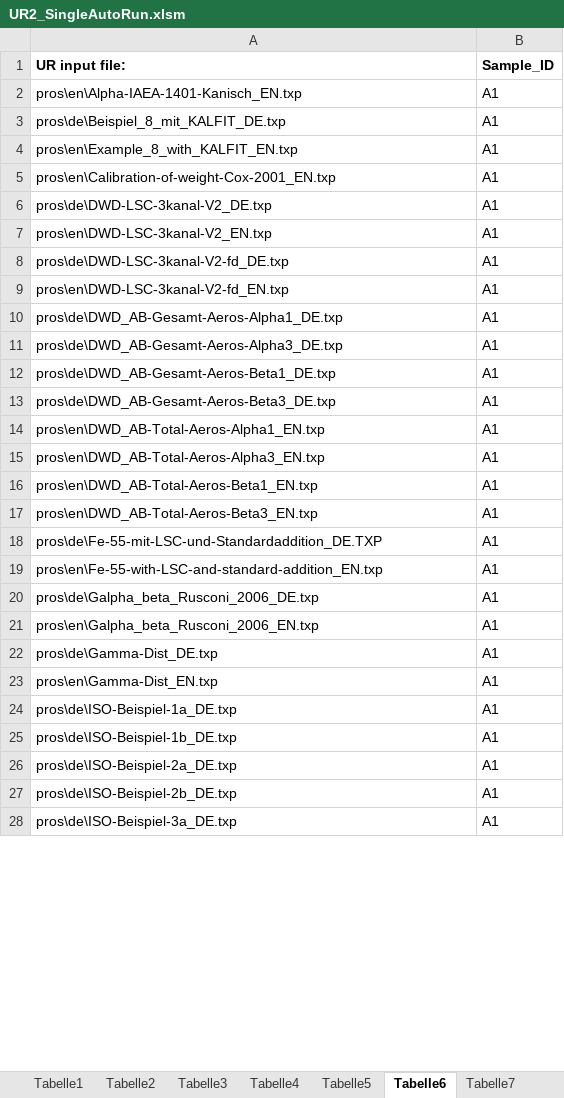
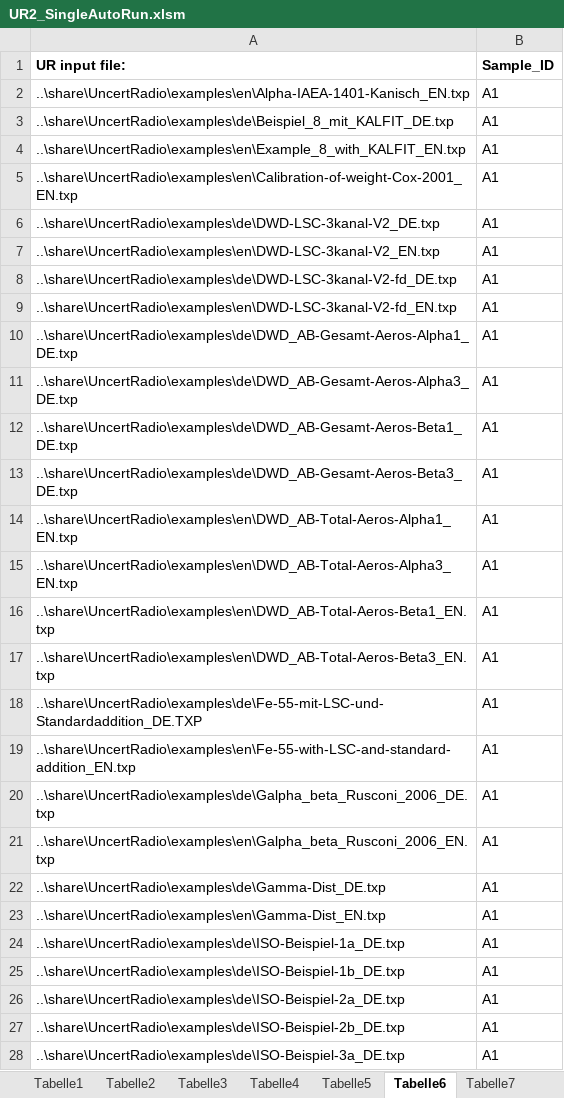
Before and after one commit to OpenBfS/UncertRadio, an Excel workbook: UR2_SingleAutoRun.xlsm, sheet Tabelle6, drawn as a sheet; only a part is shown; values as stored, in another font and other column widths than the file's, no borders; the diff covers the shown part only; the diff names each change by its address in the sheet, - before the commit and + after, or states it on an @@ line.

```diff
--- a/UR2_SingleAutoRun.xlsm (sheet Tabelle6)
+++ b/UR2_SingleAutoRun.xlsm (sheet Tabelle6)
-A2 (UR input file:): pros\en\Alpha-IAEA-1401-Kanisch_EN.txp
+A2 (UR input file:): ..\share\UncertRadio\examples\en\Alpha-IAEA-1401-Kanisch_EN.txp
-A3 (UR input file:): pros\de\Beispiel_8_mit_KALFIT_DE.txp
+A3 (UR input file:): ..\share\UncertRadio\examples\de\Beispiel_8_mit_KALFIT_DE.txp
-A4 (UR input file:): pros\en\Example_8_with_KALFIT_EN.txp
+A4 (UR input file:): ..\share\UncertRadio\examples\en\Example_8_with_KALFIT_EN.txp
-A5 (UR input file:): pros\en\Calibration-of-weight-Cox-2001_EN.txp
+A5 (UR input file:): ..\share\UncertRadio\examples\en\Calibration-of-weight-Cox-2001_EN.txp
-A6 (UR input file:): pros\de\DWD-LSC-3kanal-V2_DE.txp
+A6 (UR input file:): ..\share\UncertRadio\examples\de\DWD-LSC-3kanal-V2_DE.txp
-A7 (UR input file:): pros\en\DWD-LSC-3kanal-V2_EN.txp
+A7 (UR input file:): ..\share\UncertRadio\examples\en\DWD-LSC-3kanal-V2_EN.txp
-A8 (UR input file:): pros\de\DWD-LSC-3kanal-V2-fd_DE.txp
+A8 (UR input file:): ..\share\UncertRadio\examples\de\DWD-LSC-3kanal-V2-fd_DE.txp
-A9 (UR input file:): pros\en\DWD-LSC-3kanal-V2-fd_EN.txp
+A9 (UR input file:): ..\share\UncertRadio\examples\en\DWD-LSC-3kanal-V2-fd_EN.txp
-A10 (UR input file:): pros\de\DWD_AB-Gesamt-Aeros-Alpha1_DE.txp
+A10 (UR input file:): ..\share\UncertRadio\examples\de\DWD_AB-Gesamt-Aeros-Alpha1_DE.txp
-A11 (UR input file:): pros\de\DWD_AB-Gesamt-Aeros-Alpha3_DE.txp
+A11 (UR input file:): ..\share\UncertRadio\examples\de\DWD_AB-Gesamt-Aeros-Alpha3_DE.txp
-A12 (UR input file:): pros\de\DWD_AB-Gesamt-Aeros-Beta1_DE.txp
+A12 (UR input file:): ..\share\UncertRadio\examples\de\DWD_AB-Gesamt-Aeros-Beta1_DE.txp
-A13 (UR input file:): pros\de\DWD_AB-Gesamt-Aeros-Beta3_DE.txp
+A13 (UR input file:): ..\share\UncertRadio\examples\de\DWD_AB-Gesamt-Aeros-Beta3_DE.txp
-A14 (UR input file:): pros\en\DWD_AB-Total-Aeros-Alpha1_EN.txp
+A14 (UR input file:): ..\share\UncertRadio\examples\en\DWD_AB-Total-Aeros-Alpha1_EN.txp
-A15 (UR input file:): pros\en\DWD_AB-Total-Aeros-Alpha3_EN.txp
+A15 (UR input file:): ..\share\UncertRadio\examples\en\DWD_AB-Total-Aeros-Alpha3_EN.txp
-A16 (UR input file:): pros\en\DWD_AB-Total-Aeros-Beta1_EN.txp
+A16 (UR input file:): ..\share\UncertRadio\examples\en\DWD_AB-Total-Aeros-Beta1_EN.txp
-A17 (UR input file:): pros\en\DWD_AB-Total-Aeros-Beta3_EN.txp
+A17 (UR input file:): ..\share\UncertRadio\examples\en\DWD_AB-Total-Aeros-Beta3_EN.txp
-A18 (UR input file:): pros\de\Fe-55-mit-LSC-und-Standardaddition_DE.TXP
+A18 (UR input file:): ..\share\UncertRadio\examples\de\Fe-55-mit-LSC-und-Standardaddition_DE.TXP
-A19 (UR input file:): pros\en\Fe-55-with-LSC-and-standard-addition_EN.txp
+A19 (UR input file:): ..\share\UncertRadio\examples\en\Fe-55-with-LSC-and-standard-addition_EN.txp
-A20 (UR input file:): pros\de\Galpha_beta_Rusconi_2006_DE.txp
+A20 (UR input file:): ..\share\UncertRadio\examples\de\Galpha_beta_Rusconi_2006_DE.txp
-A21 (UR input file:): pros\en\Galpha_beta_Rusconi_2006_EN.txp
+A21 (UR input file:): ..\share\UncertRadio\examples\en\Galpha_beta_Rusconi_2006_EN.txp
-A22 (UR input file:): pros\de\Gamma-Dist_DE.txp
+A22 (UR input file:): ..\share\UncertRadio\examples\de\Gamma-Dist_DE.txp
-A23 (UR input file:): pros\en\Gamma-Dist_EN.txp
+A23 (UR input file:): ..\share\UncertRadio\examples\en\Gamma-Dist_EN.txp
-A24 (UR input file:): pros\de\ISO-Beispiel-1a_DE.txp
+A24 (UR input file:): ..\share\UncertRadio\examples\de\ISO-Beispiel-1a_DE.txp
-A25 (UR input file:): pros\de\ISO-Beispiel-1b_DE.txp
+A25 (UR input file:): ..\share\UncertRadio\examples\de\ISO-Beispiel-1b_DE.txp
-A26 (UR input file:): pros\de\ISO-Beispiel-2a_DE.txp
+A26 (UR input file:): ..\share\UncertRadio\examples\de\ISO-Beispiel-2a_DE.txp
-A27 (UR input file:): pros\de\ISO-Beispiel-2b_DE.txp
+A27 (UR input file:): ..\share\UncertRadio\examples\de\ISO-Beispiel-2b_DE.txp
-A28 (UR input file:): pros\de\ISO-Beispiel-3a_DE.txp
+A28 (UR input file:): ..\share\UncertRadio\examples\de\ISO-Beispiel-3a_DE.txp
```
Also changed, not shown: 62 edited cells elsewhere in this sheet, sheet Tabelle5, sheet Tabelle7, charts or pictures, 5 other files.
